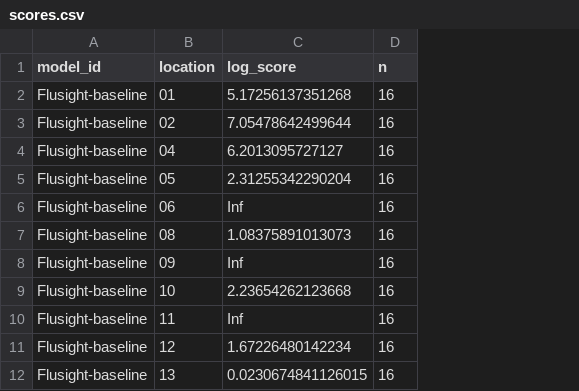
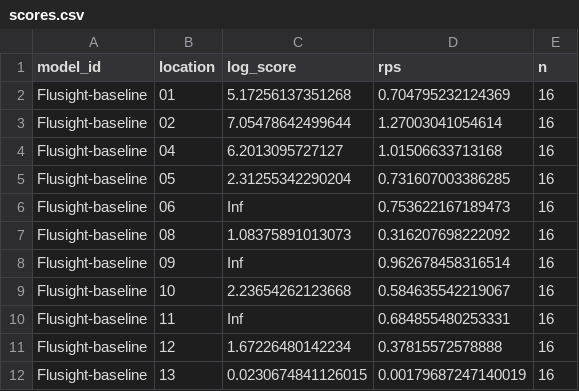
Before and after one commit to hubverse-org/dashboard-test-hub-dashboard, a CSV file: scores/wk flu hosp rate category/All rounds/location/scores.csv, drawn as a sheet; only a part is shown; the diff names each change by its address in the sheet, - before the commit and + after, or states it on an @@ line.

```diff
--- a/scores/wk flu hosp rate category/All rounds/location/scores.csv
+++ b/scores/wk flu hosp rate category/All rounds/location/scores.csv
+column D (rps), rows 2-12: 0.704795232124369 | 1.27003041054614 | 1.01506633713168 | 0.731607003386285 | 0.753622167189473 | 0.316207698222092 | 0.962678458316514 | 0.584635542219067 | 0.684855480253331 | 0.37815572578888 | 0.00179687247140019
```
Also changed, not shown: scores/wk flu hosp rate category/All rounds/target_end_date/scores.csv, scores/wk inc flu hosp/All rounds/horizon/scores.csv, 8 other files.
